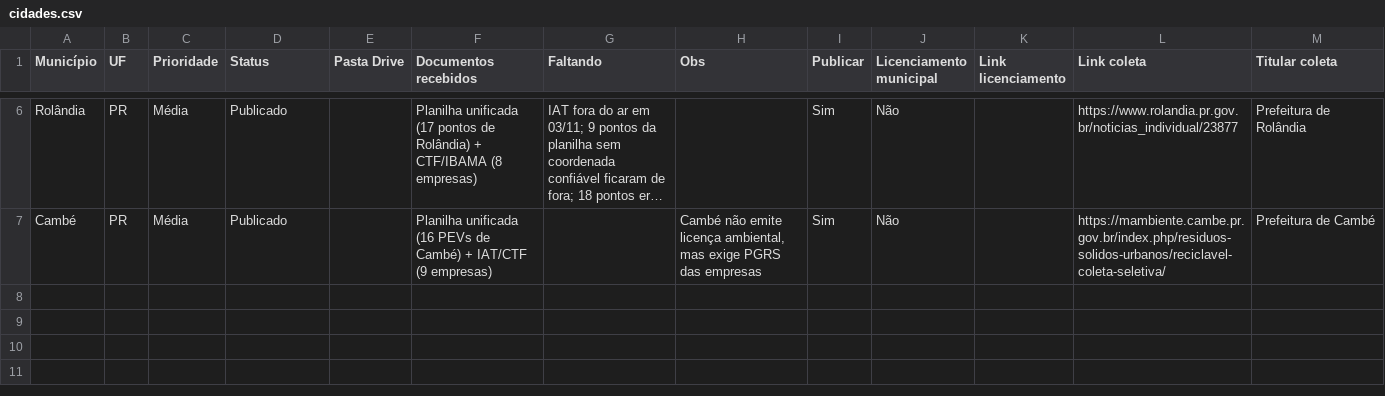
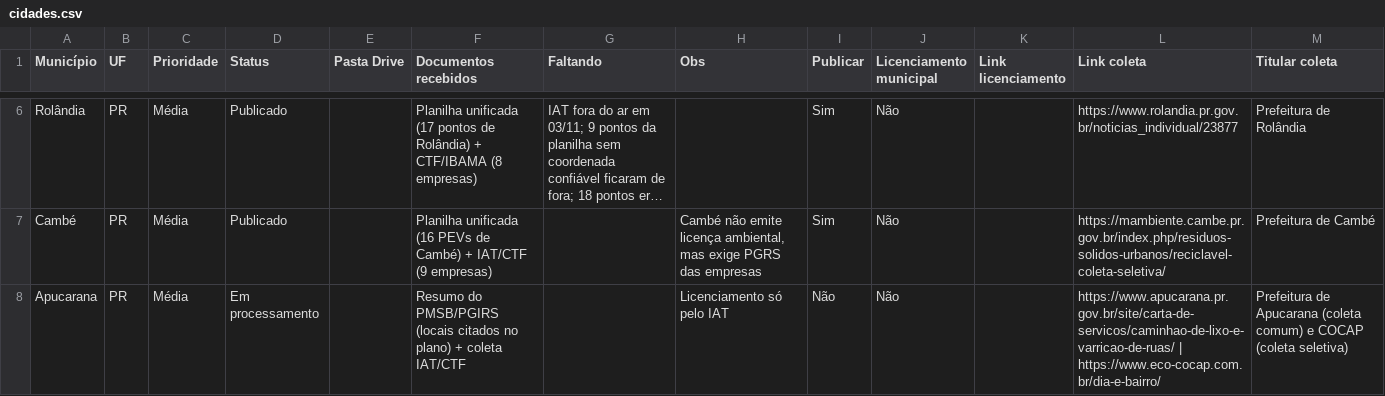
Before and after one commit to JenniferWaldhelm/desvia, a CSV file: dados/cidades.csv, drawn as a sheet; only a part is shown, gaps mark what is left out; long unchanged cells end in …; the diff names each change by its address in the sheet, - before the commit and + after, or states it on an @@ line.

```diff
--- a/dados/cidades.csv
+++ b/dados/cidades.csv
+row 8: Apucarana | PR | Média | Em processamento |  | Resumo do PMSB/PGIRS (locais citados no plano) + coleta IAT/CTF |  | Licenciamento só pelo IAT | Não | Não |  | https://www.apucarana.pr.gov.br/site/carta-de-servicos/caminhao-de-lixo-e-varricao-de-ruas/ | https://www.eco-cocap.com.br/dia-e-bairro/ | Prefeitura de Apucarana (coleta comum) e COCAP (coleta seletiva)
```
Also changed, not shown: 6 other files.
